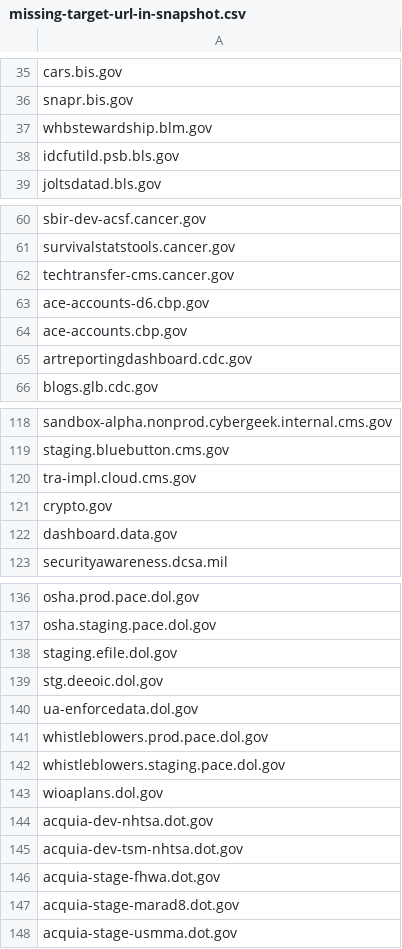
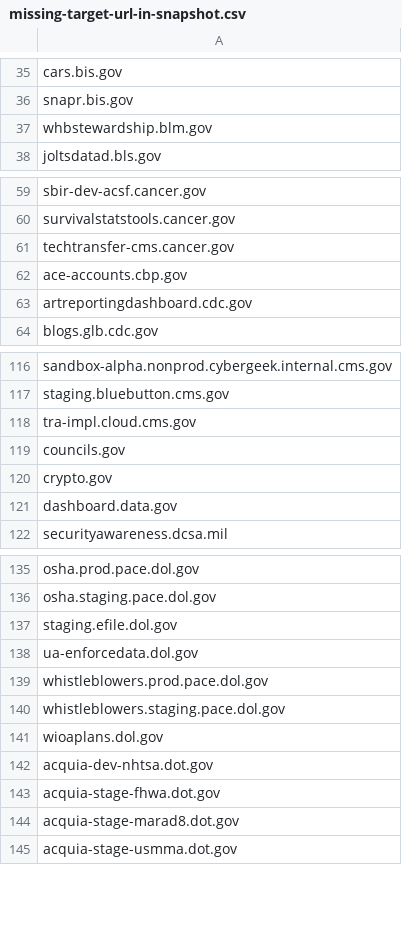
Before and after one commit to GSA/site-scanning-analysis, a CSV file: reports/missing-target-url-in-snapshot.csv, drawn as a sheet; only a part is shown, gaps mark what is left out; the diff covers the shown part only.

```diff
--- a/reports/missing-target-url-in-snapshot.csv
+++ b/reports/missing-target-url-in-snapshot.csv
@@ -37,3 +37,2 @@ snapr.bis.gov
 whbstewardship.blm.gov
-idcfutild.psb.bls.gov
 joltsdatad.bls.gov
@@ -62,3 +61,2 @@ survivalstatstools.cancer.gov
 techtransfer-cms.cancer.gov
-ace-accounts-d6.cbp.gov
 ace-accounts.cbp.gov
@@ -120,2 +118,3 @@ staging.bluebutton.cms.gov
 tra-impl.cloud.cms.gov
+councils.gov
 crypto.gov
@@ -138,3 +137,2 @@ osha.staging.pace.dol.gov
 staging.efile.dol.gov
-stg.deeoic.dol.gov
 ua-enforcedata.dol.gov
@@ -144,3 +142,2 @@ wioaplans.dol.gov
 acquia-dev-nhtsa.dot.gov
-acquia-dev-tsm-nhtsa.dot.gov
 acquia-stage-fhwa.dot.gov
```
Also changed, not shown: 5 added rows and 4 removed rows elsewhere in this file.
